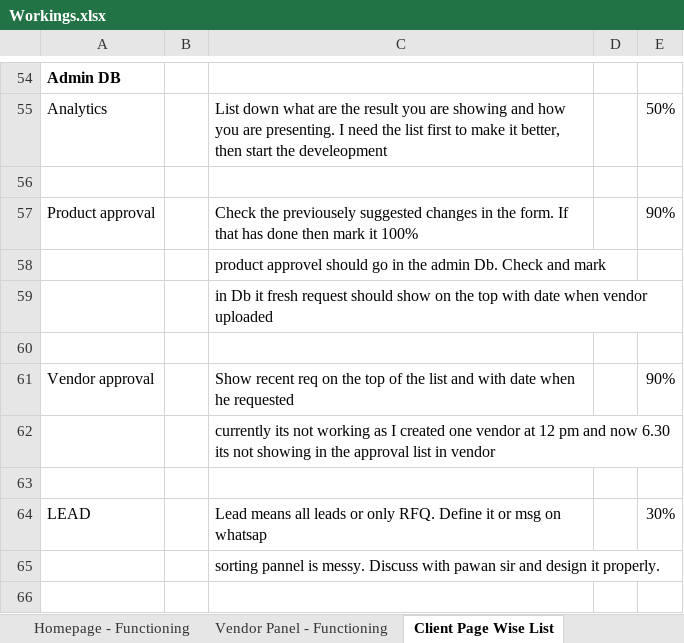
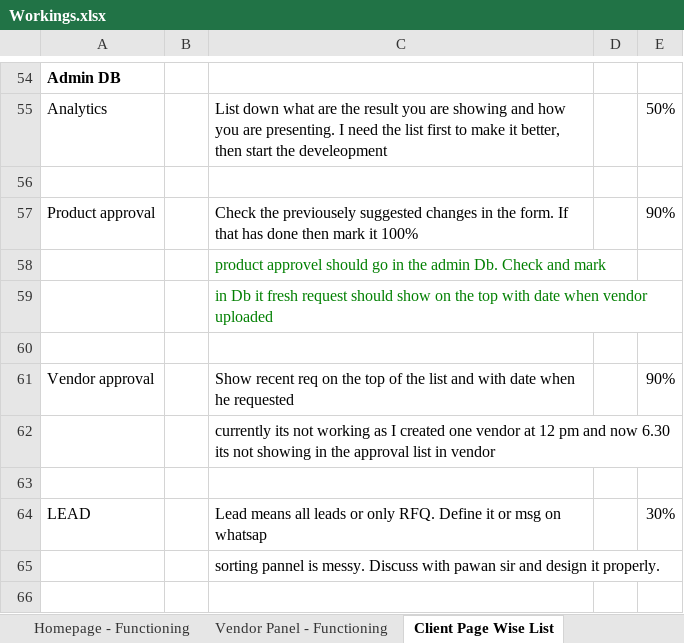
Before and after one commit to fovtysolutions/DealRockets-Web, an Excel workbook: Workings.xlsx, sheet Client Page Wise List, drawn as a sheet; only a part is shown, gaps mark what is left out; values as stored, in another font and other column widths than the file's, no borders; the diff names each change by its address in the sheet, - before the commit and + after, or states it on an @@ line.

```diff
--- a/Workings.xlsx (sheet Client Page Wise List)
+++ b/Workings.xlsx (sheet Client Page Wise List)
-C58:C59 text colour: black
+C58:C59 text colour: #007F00
```
Also changed, not shown: 5 other files.
